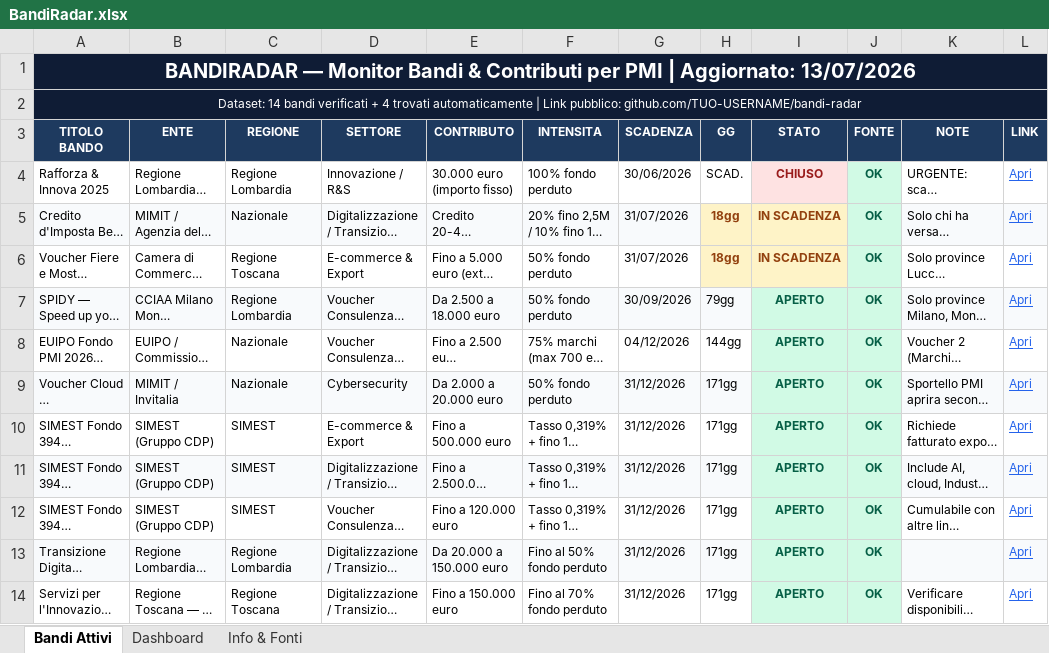
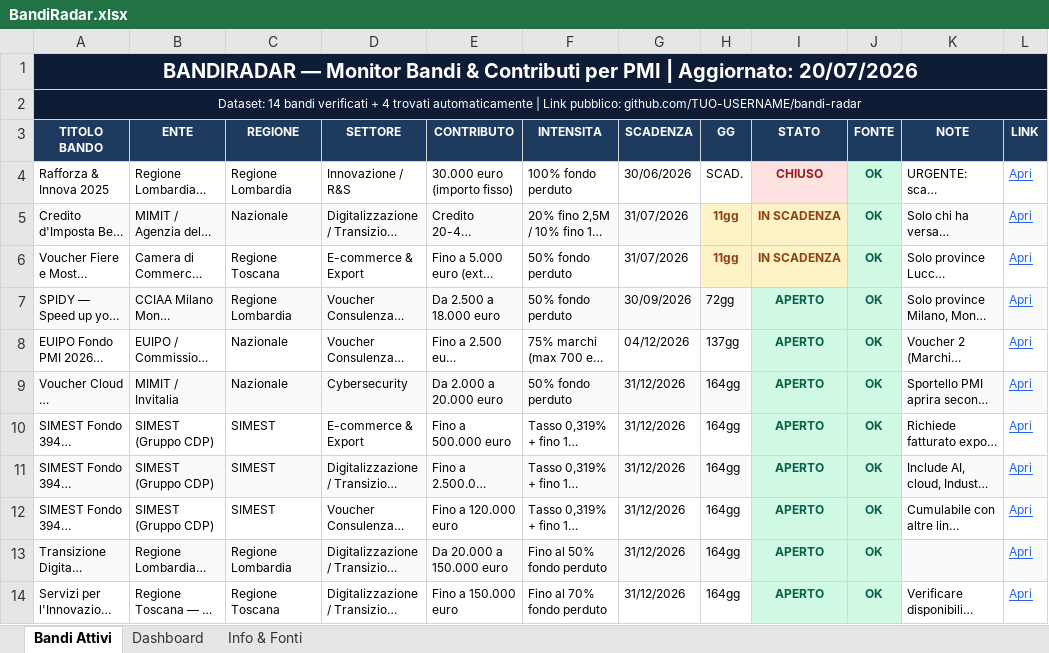
Before and after one commit to fulviobiletta-wq/bandiradar, an Excel workbook: docs/BandiRadar.xlsx, sheet Bandi Attivi, drawn as a sheet; only a part is shown; long unchanged cells end in …; values as stored, in another font and other column widths than the file's, no borders; the diff covers the shown part only; the diff names each change by its address in the sheet, - before the commit and + after, or states it on an @@ line.

```diff
--- a/docs/BandiRadar.xlsx (sheet Bandi Attivi)
+++ b/docs/BandiRadar.xlsx (sheet Bandi Attivi)
-A1 (TITOLO BANDO): …| Aggiornato: 13/07/2026
+A1 (TITOLO BANDO): …| Aggiornato: 20/07/2026
-H5:H6 (GG): 18gg
+H5:H6 (GG): 11gg
-H7 (GG): 79gg
+H7 (GG): 72gg
-H8 (GG): 144gg
+H8 (GG): 137gg
-H9:H14 (GG): 171gg
+H9:H14 (GG): 164gg
```
Also changed, not shown: 1 added row, 1 removed row, 7 edited cells and cell formats elsewhere in this sheet, sheet Dashboard, output/BandiRadar.xlsx, 3 other files.
